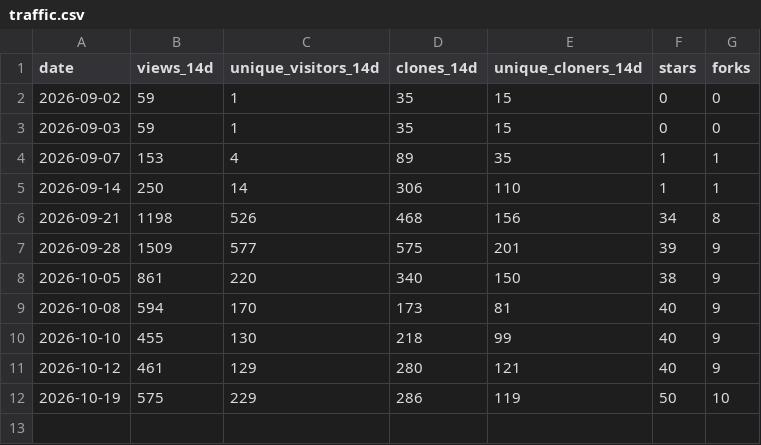
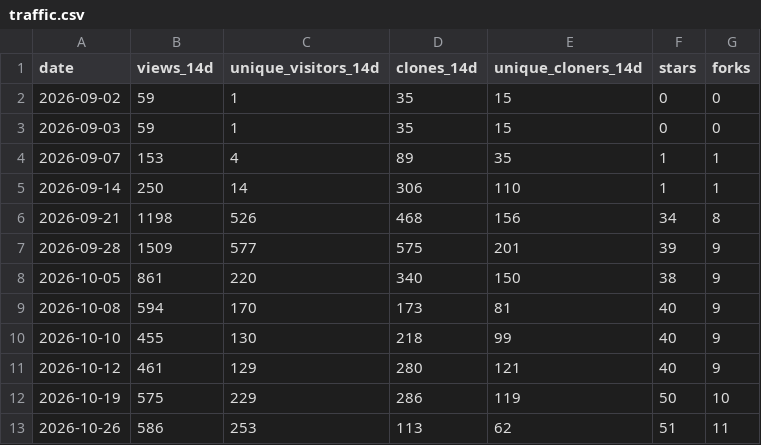
Before and after one commit to Allisterh/bvar-toolkit, a CSV file: .github/traffic/traffic.csv, drawn as a sheet.

```diff
--- a/.github/traffic/traffic.csv
+++ b/.github/traffic/traffic.csv
@@ -12 +12,2 @@ date,views_14d,unique_visitors_14d,clones_14d,unique_cloners_14d,stars,forks
 2026-10-19,575,229,286,119,50,10
+2026-10-26,586,253,113,62,51,11
```
Also changed, not shown: .github/traffic/daily.csv, .github/traffic/paths.csv, 2 other files.
